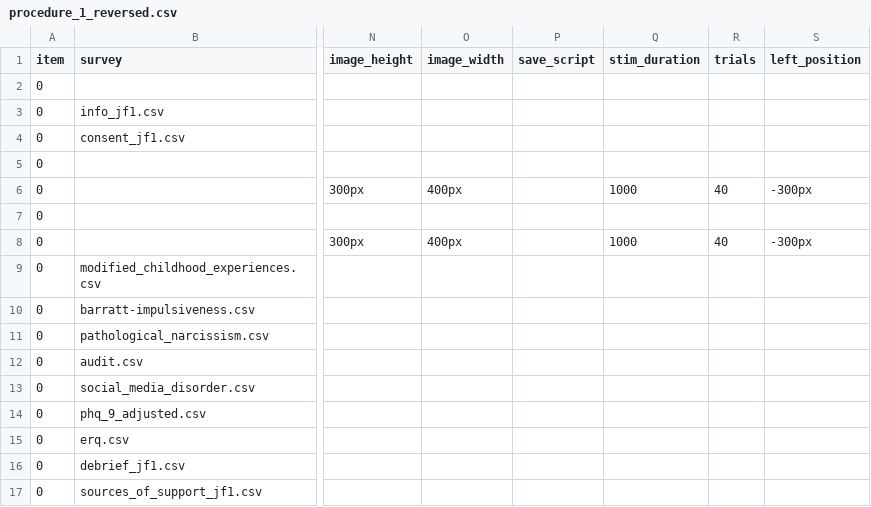
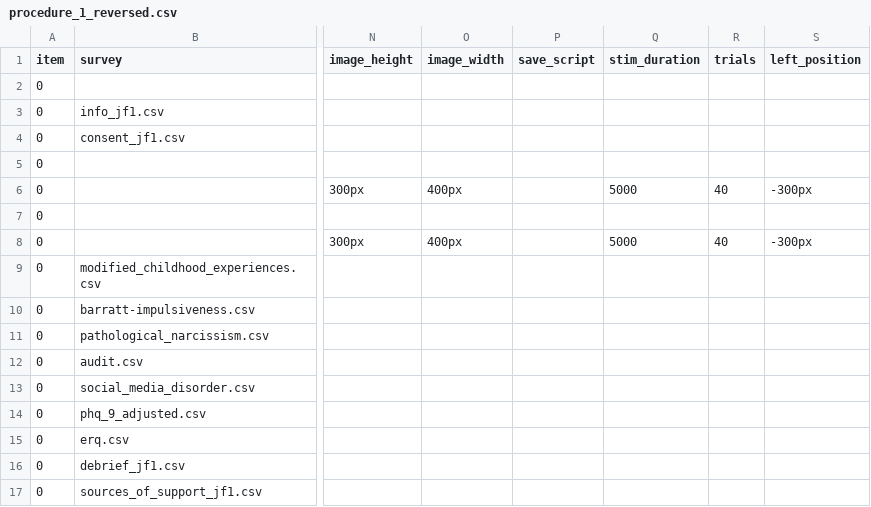
Before and after one commit to jmcrscollab/msc-project, a CSV file: User/Projects/gaze_1/procedure_1_reversed.csv, drawn as a sheet; only a part is shown, gaps mark what is left out; the diff names each change by its address in the sheet, - before the commit and + after, or states it on an @@ line.

```diff
--- a/User/Projects/gaze_1/procedure_1_reversed.csv
+++ b/User/Projects/gaze_1/procedure_1_reversed.csv
-Q6 (stim_duration): 1000
+Q6 (stim_duration): 5000
-Q8 (stim_duration): 1000
+Q8 (stim_duration): 5000
```
Also changed, not shown: User/Surveys/info_jf1.csv, 2 other files.
